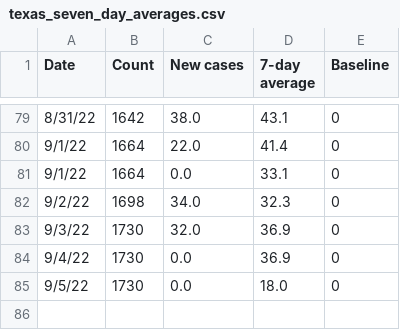
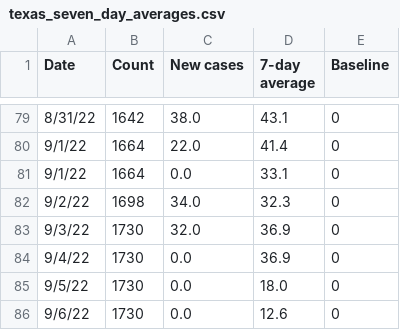
Before and after one commit to ryan-serpico/us-tx-monkeypox-tracker, a CSV file: data/texas_seven_day_averages.csv, drawn as a sheet; only a part is shown, gaps mark what is left out; the diff names each change by its address in the sheet, - before the commit and + after, or states it on an @@ line.

Commit message:
Latest data: Tue Sep  6 19:16:43 UTC 2022

```diff
--- a/data/texas_seven_day_averages.csv
+++ b/data/texas_seven_day_averages.csv
+row 86: 9/6/22 | 1730 | 0.0 | 12.6 | 0
```
Also changed, not shown: data/bexar_log.csv, data/texas_data.csv, 2 other files.
